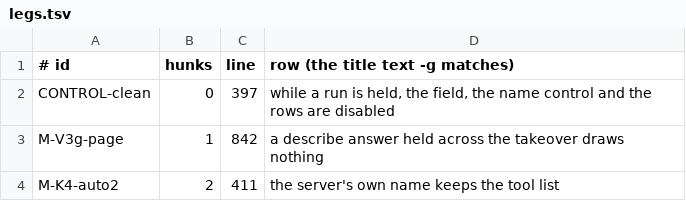
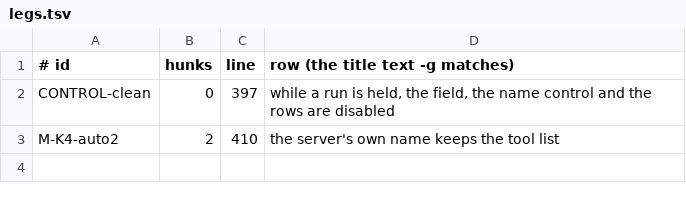
Before and after one commit to MikkoParkkola/mcp-gateway, a TSV file: ui-tests/mutants-9566/legs.tsv, drawn as a sheet.

```diff
--- a/ui-tests/mutants-9566/legs.tsv
+++ b/ui-tests/mutants-9566/legs.tsv
@@ -2,3 +2,2 @@
 CONTROL-clean	0	397	while a run is held, the field, the name control and the rows are disabled
-M-V3g-page	1	842	a describe answer held across the takeover draws nothing
-M-K4-auto2	2	411	the server's own name keeps the tool list
+M-K4-auto2	2	410	the server's own name keeps the tool list
```
